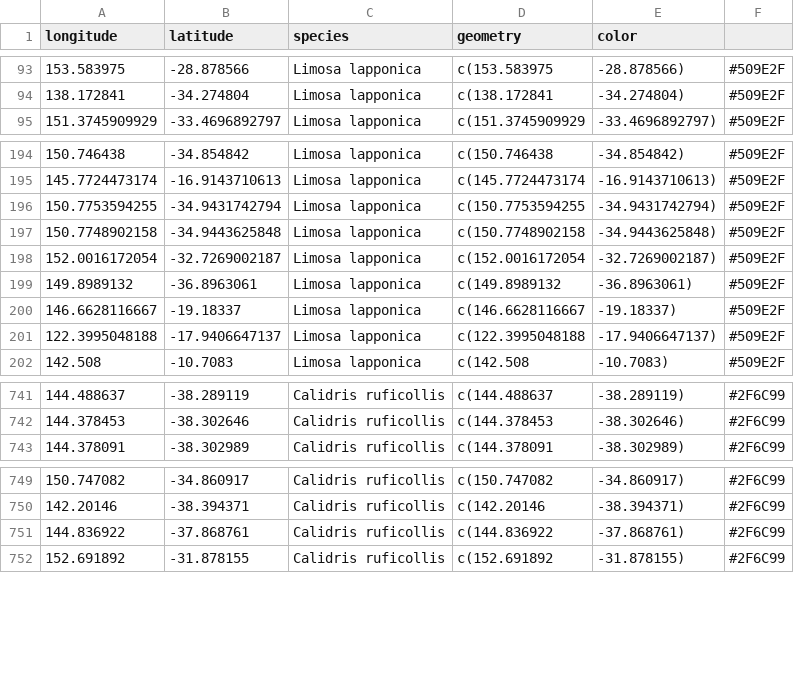
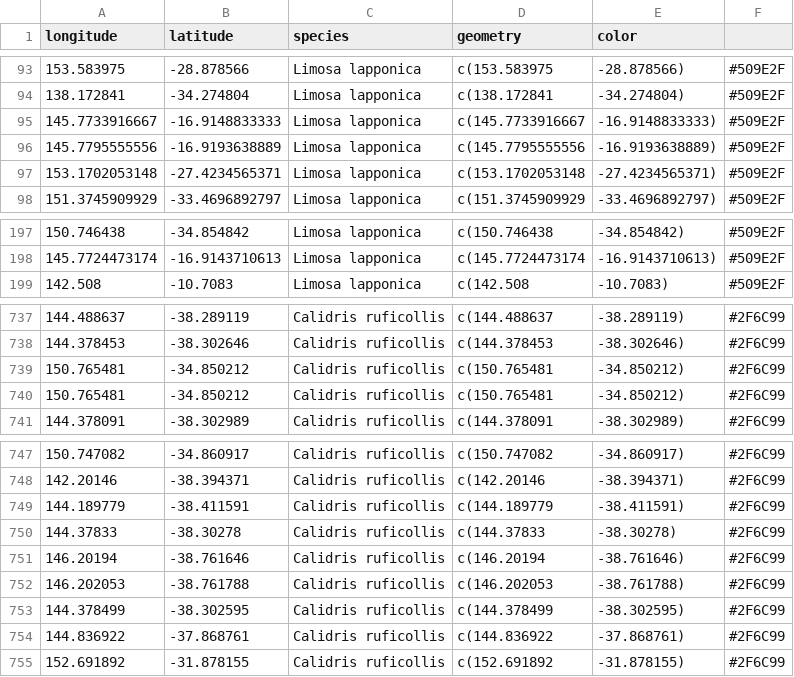
Before and after one commit to EcoCommonsAustralia/notebook-blog, a CSV file: notebooks/data_prep/data/shorebird_occurrences_AUS.csv, drawn as a sheet; only a part is shown, gaps mark what is left out; removed rows and columns are numbered as before the commit, all else as after; the diff covers the shown part only; the diff names each change by its address in the sheet, - before the commit and + after, or states it on an @@ line.

Commit message:
Redering Ricness and diversity notebook

```diff
--- a/notebooks/data_prep/data/shorebird_occurrences_AUS.csv
+++ b/notebooks/data_prep/data/shorebird_occurrences_AUS.csv
+row 95: 145.7733916667 | -16.9148833333 | Limosa lapponica | c(145.7733916667 | -16.9148833333) | #509E2F
+row 96: 145.7795555556 | -16.9193638889 | Limosa lapponica | c(145.7795555556 | -16.9193638889) | #509E2F
+row 97: 153.1702053148 | -27.4234565371 | Limosa lapponica | c(153.1702053148 | -27.4234565371) | #509E2F
-row 196: 150.7753594255 | -34.9431742794 | Limosa lapponica | c(150.7753594255 | -34.9431742794) | #509E2F
-row 197: 150.7748902158 | -34.9443625848 | Limosa lapponica | c(150.7748902158 | -34.9443625848) | #509E2F
-row 198: 152.0016172054 | -32.7269002187 | Limosa lapponica | c(152.0016172054 | -32.7269002187) | #509E2F
-row 199: 149.8989132 | -36.8963061 | Limosa lapponica | c(149.8989132 | -36.8963061) | #509E2F
-row 200: 146.6628116667 | -19.18337 | Limosa lapponica | c(146.6628116667 | -19.18337) | #509E2F
-row 201: 122.3995048188 | -17.9406647137 | Limosa lapponica | c(122.3995048188 | -17.9406647137) | #509E2F
+row 739: 150.765481 | -34.850212 | Calidris ruficollis | c(150.765481 | -34.850212) | #2F6C99
+row 740: 150.765481 | -34.850212 | Calidris ruficollis | c(150.765481 | -34.850212) | #2F6C99
+row 749: 144.189779 | -38.411591 | Calidris ruficollis | c(144.189779 | -38.411591) | #2F6C99
+row 750: 144.37833 | -38.30278 | Calidris ruficollis | c(144.37833 | -38.30278) | #2F6C99
+row 751: 146.20194 | -38.761646 | Calidris ruficollis | c(146.20194 | -38.761646) | #2F6C99
+row 752: 146.202053 | -38.761788 | Calidris ruficollis | c(146.202053 | -38.761788) | #2F6C99
+row 753: 144.378499 | -38.302595 | Calidris ruficollis | c(144.378499 | -38.302595) | #2F6C99
```
Also changed, not shown: 2 added rows and 3 removed rows elsewhere in this file, 29 other files.
